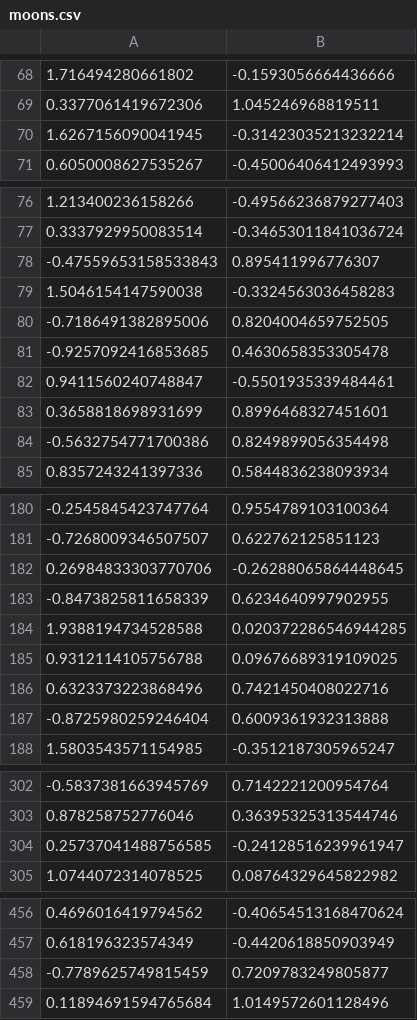
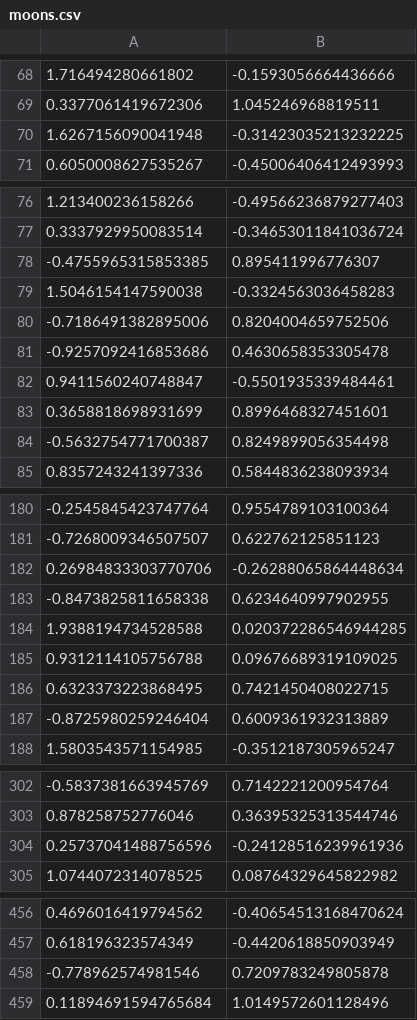
Before and after one commit to mateenshagagi/CSC466FinalProject, a CSV file: src/datasets/moons.csv, drawn as a sheet; only a part is shown, gaps mark what is left out; the diff covers the shown part only.

```diff
--- a/src/datasets/moons.csv
+++ b/src/datasets/moons.csv
@@ -69,3 +69,3 @@
 0.3377061419672306,1.045246968819511
-1.6267156090041945,-0.31423035213232214
+1.6267156090041948,-0.31423035213232225
 0.6050008627535267,-0.45006406412493993
@@ -77,9 +77,9 @@
 0.3337929950083514,-0.34653011841036724
--0.47559653158533843,0.895411996776307
+-0.4755965315853385,0.895411996776307
 1.5046154147590038,-0.3324563036458283
--0.7186491382895006,0.8204004659752505
--0.9257092416853685,0.4630658353305478
+-0.7186491382895006,0.8204004659752506
+-0.9257092416853686,0.4630658353305478
 0.9411560240748847,-0.5501935339484461
 0.3658818698931699,0.8996468327451601
--0.5632754771700386,0.8249899056354498
+-0.5632754771700387,0.8249899056354498
 0.8357243241397336,0.5844836238093934
@@ -181,8 +181,8 @@
 -0.7268009346507507,0.622762125851123
-0.26984833303770706,-0.26288065864448645
--0.8473825811658339,0.6234640997902955
+0.26984833303770706,-0.26288065864448634
+-0.8473825811658338,0.6234640997902955
 1.9388194734528588,0.020372286546944285
 0.9312114105756788,0.09676689319109025
-0.6323373223868496,0.7421450408022716
--0.8725980259246404,0.6009361932313888
+0.6323373223868495,0.7421450408022715
+-0.8725980259246404,0.6009361932313889
 1.5803543571154985,-0.3512187305965247
@@ -303,3 +303,3 @@
 0.878258752776046,0.36395325313544746
-0.25737041488756585,-0.24128516239961947
+0.25737041488756596,-0.24128516239961936
 1.0744072314078525,0.08764329645822982
@@ -457,3 +457,3 @@
 0.618196323574349,-0.4420618850903949
--0.7789625749815459,0.7209783249805877
+-0.778962574981546,0.7209783249805878
 0.11894691594765684,1.0149572601128496
```
Also changed, not shown: 27 edited cells elsewhere in this file, src/datasets/circles.csv, src/results/circles.csv, 22 other files.
